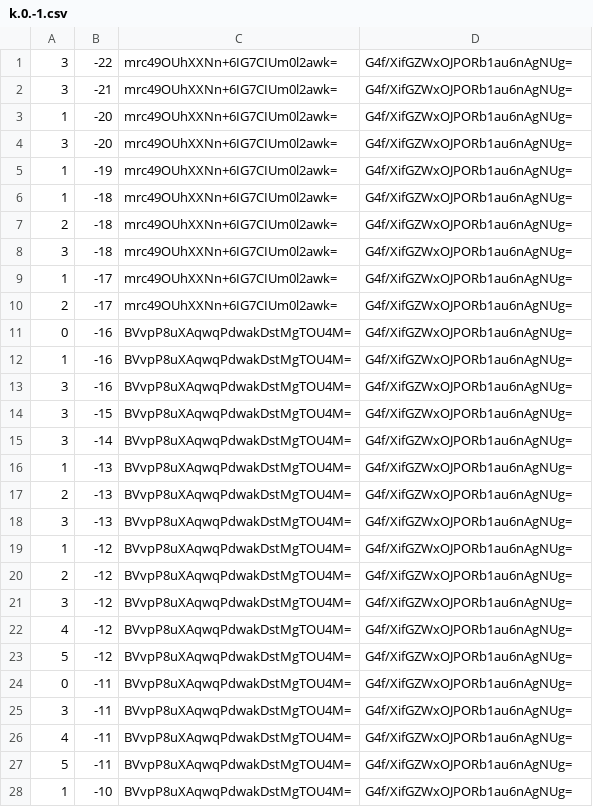
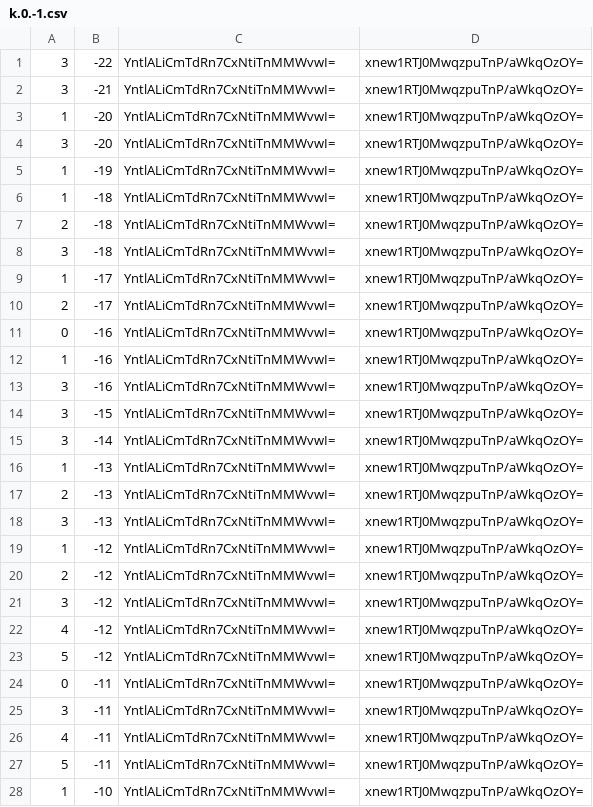
Before and after one commit to counterfitninja/chilled-end, a CSV file: tiles/zoom.-1/metadata/k.0.-1.csv, drawn as a sheet; only a part is shown; the diff covers the shown part only.

```diff
--- a/tiles/zoom.-1/metadata/k.0.-1.csv
+++ b/tiles/zoom.-1/metadata/k.0.-1.csv
@@ -1,28 +1,28 @@
-3,-22,mrc49OUhXXNn+6IG7CIUm0l2awk=,G4f/XifGZWxOJPORb1au6nAgNUg=
-3,-21,mrc49OUhXXNn+6IG7CIUm0l2awk=,G4f/XifGZWxOJPORb1au6nAgNUg=
-1,-20,mrc49OUhXXNn+6IG7CIUm0l2awk=,G4f/XifGZWxOJPORb1au6nAgNUg=
-3,-20,mrc49OUhXXNn+6IG7CIUm0l2awk=,G4f/XifGZWxOJPORb1au6nAgNUg=
-1,-19,mrc49OUhXXNn+6IG7CIUm0l2awk=,G4f/XifGZWxOJPORb1au6nAgNUg=
-1,-18,mrc49OUhXXNn+6IG7CIUm0l2awk=,G4f/XifGZWxOJPORb1au6nAgNUg=
-2,-18,mrc49OUhXXNn+6IG7CIUm0l2awk=,G4f/XifGZWxOJPORb1au6nAgNUg=
-3,-18,mrc49OUhXXNn+6IG7CIUm0l2awk=,G4f/XifGZWxOJPORb1au6nAgNUg=
-1,-17,mrc49OUhXXNn+6IG7CIUm0l2awk=,G4f/XifGZWxOJPORb1au6nAgNUg=
-2,-17,mrc49OUhXXNn+6IG7CIUm0l2awk=,G4f/XifGZWxOJPORb1au6nAgNUg=
-0,-16,BVvpP8uXAqwqPdwakDstMgTOU4M=,G4f/XifGZWxOJPORb1au6nAgNUg=
-1,-16,BVvpP8uXAqwqPdwakDstMgTOU4M=,G4f/XifGZWxOJPORb1au6nAgNUg=
-3,-16,BVvpP8uXAqwqPdwakDstMgTOU4M=,G4f/XifGZWxOJPORb1au6nAgNUg=
-3,-15,BVvpP8uXAqwqPdwakDstMgTOU4M=,G4f/XifGZWxOJPORb1au6nAgNUg=
-3,-14,BVvpP8uXAqwqPdwakDstMgTOU4M=,G4f/XifGZWxOJPORb1au6nAgNUg=
-1,-13,BVvpP8uXAqwqPdwakDstMgTOU4M=,G4f/XifGZWxOJPORb1au6nAgNUg=
-2,-13,BVvpP8uXAqwqPdwakDstMgTOU4M=,G4f/XifGZWxOJPORb1au6nAgNUg=
-3,-13,BVvpP8uXAqwqPdwakDstMgTOU4M=,G4f/XifGZWxOJPORb1au6nAgNUg=
-1,-12,BVvpP8uXAqwqPdwakDstMgTOU4M=,G4f/XifGZWxOJPORb1au6nAgNUg=
-2,-12,BVvpP8uXAqwqPdwakDstMgTOU4M=,G4f/XifGZWxOJPORb1au6nAgNUg=
-3,-12,BVvpP8uXAqwqPdwakDstMgTOU4M=,G4f/XifGZWxOJPORb1au6nAgNUg=
-4,-12,BVvpP8uXAqwqPdwakDstMgTOU4M=,G4f/XifGZWxOJPORb1au6nAgNUg=
-5,-12,BVvpP8uXAqwqPdwakDstMgTOU4M=,G4f/XifGZWxOJPORb1au6nAgNUg=
-0,-11,BVvpP8uXAqwqPdwakDstMgTOU4M=,G4f/XifGZWxOJPORb1au6nAgNUg=
-3,-11,BVvpP8uXAqwqPdwakDstMgTOU4M=,G4f/XifGZWxOJPORb1au6nAgNUg=
-4,-11,BVvpP8uXAqwqPdwakDstMgTOU4M=,G4f/XifGZWxOJPORb1au6nAgNUg=
-5,-11,BVvpP8uXAqwqPdwakDstMgTOU4M=,G4f/XifGZWxOJPORb1au6nAgNUg=
-1,-10,BVvpP8uXAqwqPdwakDstMgTOU4M=,G4f/XifGZWxOJPORb1au6nAgNUg=
+3,-22,YntlALiCmTdRn7CxNtiTnMMWvwI=,xnew1RTJ0MwqzpuTnP/aWkqOzOY=
+3,-21,YntlALiCmTdRn7CxNtiTnMMWvwI=,xnew1RTJ0MwqzpuTnP/aWkqOzOY=
+1,-20,YntlALiCmTdRn7CxNtiTnMMWvwI=,xnew1RTJ0MwqzpuTnP/aWkqOzOY=
+3,-20,YntlALiCmTdRn7CxNtiTnMMWvwI=,xnew1RTJ0MwqzpuTnP/aWkqOzOY=
+1,-19,YntlALiCmTdRn7CxNtiTnMMWvwI=,xnew1RTJ0MwqzpuTnP/aWkqOzOY=
+1,-18,YntlALiCmTdRn7CxNtiTnMMWvwI=,xnew1RTJ0MwqzpuTnP/aWkqOzOY=
+2,-18,YntlALiCmTdRn7CxNtiTnMMWvwI=,xnew1RTJ0MwqzpuTnP/aWkqOzOY=
+3,-18,YntlALiCmTdRn7CxNtiTnMMWvwI=,xnew1RTJ0MwqzpuTnP/aWkqOzOY=
+1,-17,YntlALiCmTdRn7CxNtiTnMMWvwI=,xnew1RTJ0MwqzpuTnP/aWkqOzOY=
+2,-17,YntlALiCmTdRn7CxNtiTnMMWvwI=,xnew1RTJ0MwqzpuTnP/aWkqOzOY=
+0,-16,YntlALiCmTdRn7CxNtiTnMMWvwI=,xnew1RTJ0MwqzpuTnP/aWkqOzOY=
+1,-16,YntlALiCmTdRn7CxNtiTnMMWvwI=,xnew1RTJ0MwqzpuTnP/aWkqOzOY=
+3,-16,YntlALiCmTdRn7CxNtiTnMMWvwI=,xnew1RTJ0MwqzpuTnP/aWkqOzOY=
+3,-15,YntlALiCmTdRn7CxNtiTnMMWvwI=,xnew1RTJ0MwqzpuTnP/aWkqOzOY=
+3,-14,YntlALiCmTdRn7CxNtiTnMMWvwI=,xnew1RTJ0MwqzpuTnP/aWkqOzOY=
+1,-13,YntlALiCmTdRn7CxNtiTnMMWvwI=,xnew1RTJ0MwqzpuTnP/aWkqOzOY=
+2,-13,YntlALiCmTdRn7CxNtiTnMMWvwI=,xnew1RTJ0MwqzpuTnP/aWkqOzOY=
+3,-13,YntlALiCmTdRn7CxNtiTnMMWvwI=,xnew1RTJ0MwqzpuTnP/aWkqOzOY=
+1,-12,YntlALiCmTdRn7CxNtiTnMMWvwI=,xnew1RTJ0MwqzpuTnP/aWkqOzOY=
+2,-12,YntlALiCmTdRn7CxNtiTnMMWvwI=,xnew1RTJ0MwqzpuTnP/aWkqOzOY=
+3,-12,YntlALiCmTdRn7CxNtiTnMMWvwI=,xnew1RTJ0MwqzpuTnP/aWkqOzOY=
+4,-12,YntlALiCmTdRn7CxNtiTnMMWvwI=,xnew1RTJ0MwqzpuTnP/aWkqOzOY=
+5,-12,YntlALiCmTdRn7CxNtiTnMMWvwI=,xnew1RTJ0MwqzpuTnP/aWkqOzOY=
+0,-11,YntlALiCmTdRn7CxNtiTnMMWvwI=,xnew1RTJ0MwqzpuTnP/aWkqOzOY=
+3,-11,YntlALiCmTdRn7CxNtiTnMMWvwI=,xnew1RTJ0MwqzpuTnP/aWkqOzOY=
+4,-11,YntlALiCmTdRn7CxNtiTnMMWvwI=,xnew1RTJ0MwqzpuTnP/aWkqOzOY=
+5,-11,YntlALiCmTdRn7CxNtiTnMMWvwI=,xnew1RTJ0MwqzpuTnP/aWkqOzOY=
+1,-10,YntlALiCmTdRn7CxNtiTnMMWvwI=,xnew1RTJ0MwqzpuTnP/aWkqOzOY=
```
Also changed, not shown: 144 edited cells elsewhere in this file, tiles/zoom.-1/metadata/k.-1.-1.csv, tiles/zoom.-1/metadata/k.-1.0.csv, 32 other files.
